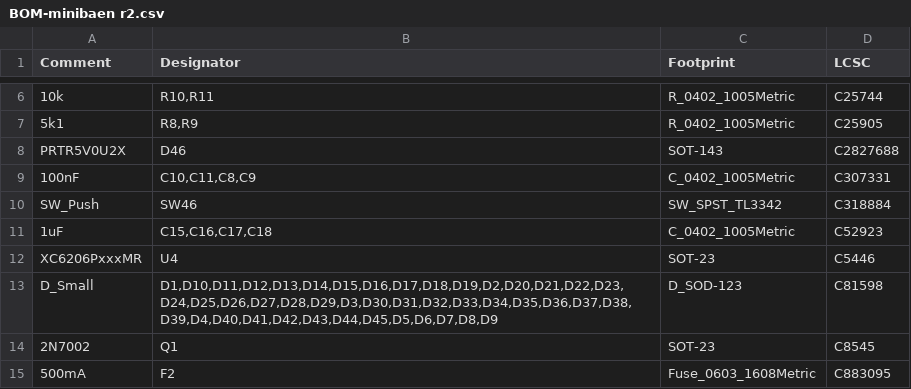
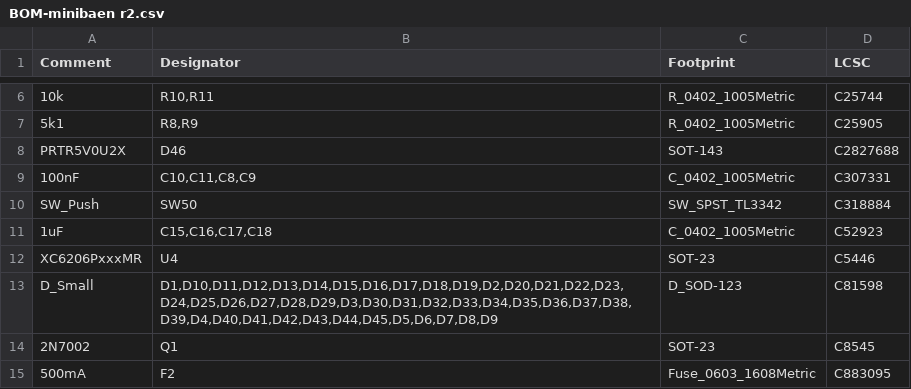
Before and after one commit to zhol0777/minilabaen, a CSV file: jlcpcb/production_files/BOM-minibaen r2.csv, drawn as a sheet; only a part is shown, gaps mark what is left out; the diff covers the shown part only.

```diff
--- a/jlcpcb/production_files/BOM-minibaen r2.csv
+++ b/jlcpcb/production_files/BOM-minibaen r2.csv
@@ -9,3 +9,3 @@ PRTR5V0U2X,D46,SOT-143,C2827688
 100nF,"C10,C11,C8,C9",C_0402_1005Metric,C307331
-SW_Push,SW46,SW_SPST_TL3342,C318884
+SW_Push,SW50,SW_SPST_TL3342,C318884
 1uF,"C15,C16,C17,C18",C_0402_1005Metric,C52923
```
Also changed, not shown: 59 removed rows elsewhere in this file, jlcpcb/production_files/CPL-minibaen r2.csv, 22 other files.
